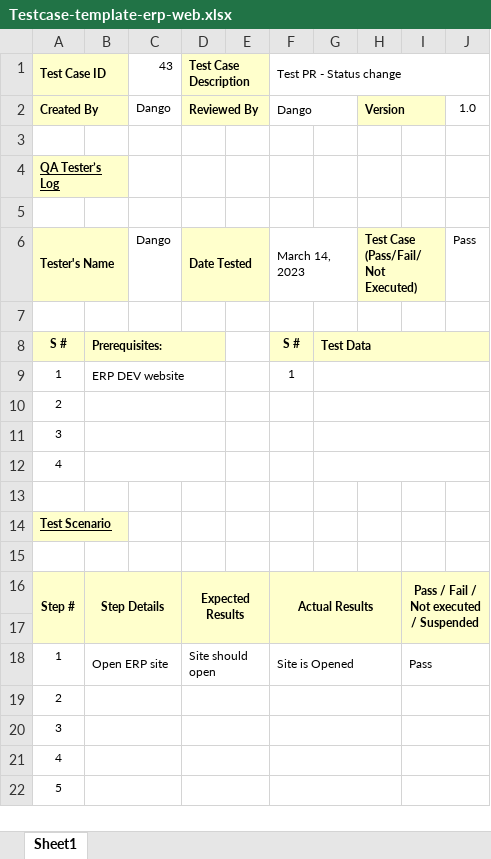
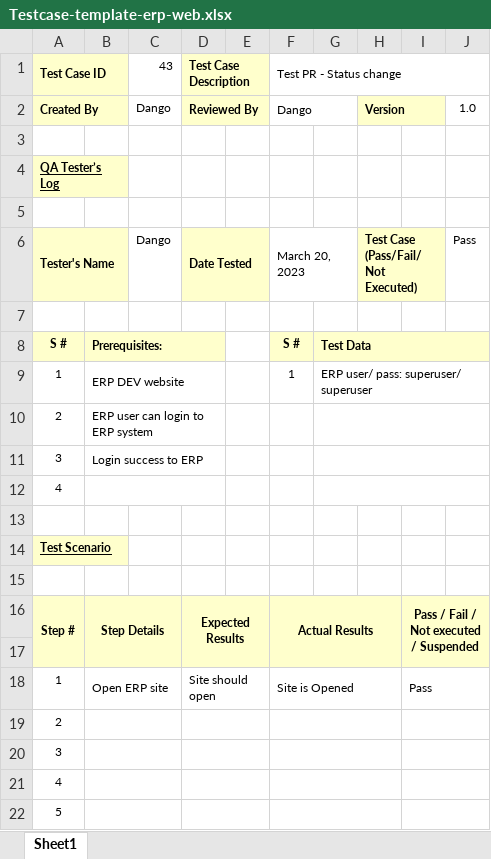
Before and after one commit to danglephd/RPA-Generate-Testcase-From-Gitlab, an Excel workbook: Testcase Generate from Gitlab/input/Testcase-template-erp-web.xlsx, sheet Sheet1, drawn as a sheet; values as stored, in another font and other column widths than the file's, no borders; conditional formats not drawn; the diff names each change by its address in the sheet, - before the commit and + after, or states it on an @@ line.

```diff
--- a/Testcase Generate from Gitlab/input/Testcase-template-erp-web.xlsx (sheet Sheet1)
+++ b/Testcase Generate from Gitlab/input/Testcase-template-erp-web.xlsx (sheet Sheet1)
-F6 (Test PR - Status change): March 14, 2023
+F6 (Test PR - Status change): March 20, 2023
-G9: (empty)
+G9: ERP user/ pass: superuser/ superuser
-B10: (empty)
+B10: ERP user can login to ERP system
-B11: (empty)
+B11: Login success to ERP
```
Also changed, not shown: Testcase Generate from Gitlab/input/Testcase-template-erp-server.xlsx, 7 other files.
